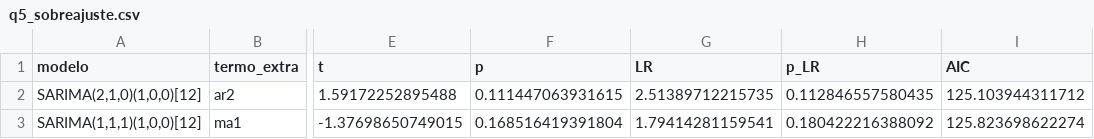
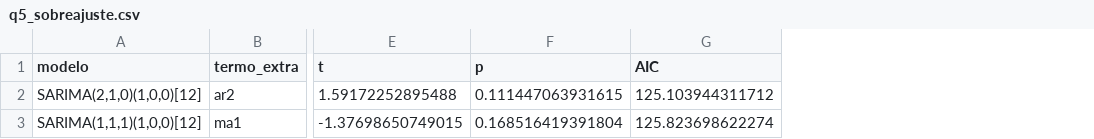
Before and after one commit to fcarva/series-temporais, a CSV file: lista01/saidas/tabelas/q5_sobreajuste.csv, drawn as a sheet; only a part is shown, gaps mark what is left out; the diff names each change by its address in the sheet, - before the commit and + after, or states it on an @@ line.

```diff
--- a/lista01/saidas/tabelas/q5_sobreajuste.csv
+++ b/lista01/saidas/tabelas/q5_sobreajuste.csv
-column G (LR), rows 2-3: 2.51389712215735 | 1.79414281159541
-column H (p_LR), rows 2-3: 0.112846557580435 | 0.180422216388092
```
Also changed, not shown: lista01/saidas/tabelas/q4_ajuste.csv, lista01/saidas/tabelas/q4_coeficientes.csv, 39 other files.
